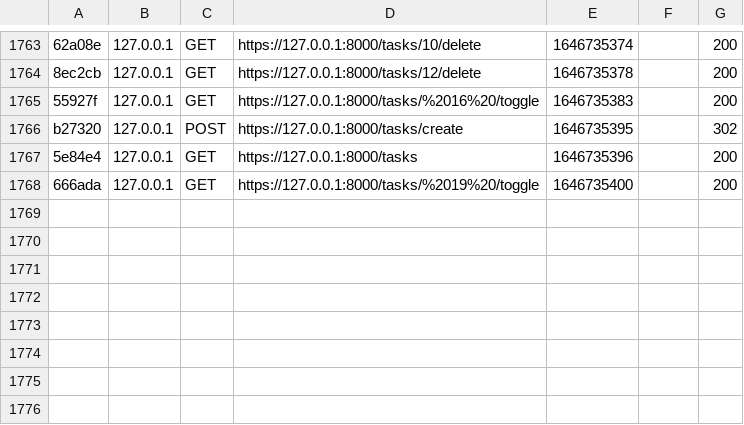
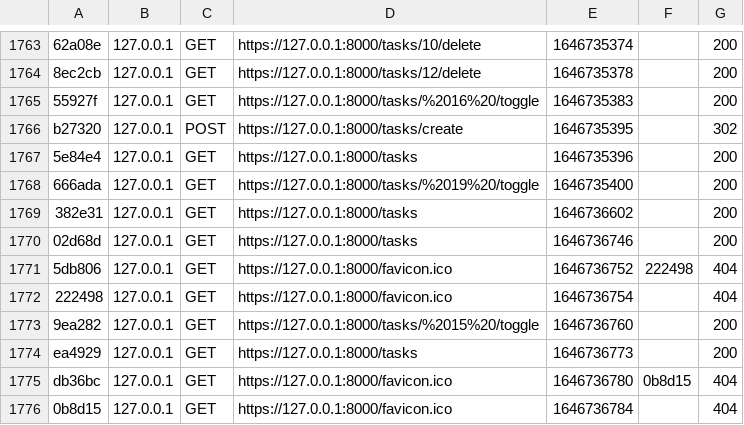
Before and after one commit to avamdui/TODOLIST, a CSV file: var/cache/dev/profiler/index.csv, drawn as a sheet; only a part is shown, gaps mark what is left out; the diff names each change by its address in the sheet, - before the commit and + after, or states it on an @@ line.

```diff
--- a/var/cache/dev/profiler/index.csv
+++ b/var/cache/dev/profiler/index.csv
+row 1769: 382e31 | 127.0.0.1 | GET | https://127.0.0.1:8000/tasks | 1646736602 |  | 200
+row 1770: 02d68d | 127.0.0.1 | GET | https://127.0.0.1:8000/tasks | 1646736746 |  | 200
+row 1771: 5db806 | 127.0.0.1 | GET | https://127.0.0.1:8000/favicon.ico | 1646736752 | 222498 | 404
+row 1772: 222498 | 127.0.0.1 | GET | https://127.0.0.1:8000/favicon.ico | 1646736754 |  | 404
+row 1773: 9ea282 | 127.0.0.1 | GET | https://127.0.0.1:8000/tasks/%2015%20/toggle | 1646736760 |  | 200
+row 1774: ea4929 | 127.0.0.1 | GET | https://127.0.0.1:8000/tasks | 1646736773 |  | 200
+row 1775: db36bc | 127.0.0.1 | GET | https://127.0.0.1:8000/favicon.ico | 1646736780 | 0b8d15 | 404
+row 1776: 0b8d15 | 127.0.0.1 | GET | https://127.0.0.1:8000/favicon.ico | 1646736784 |  | 404
```
Also changed, not shown: 10 other files.
